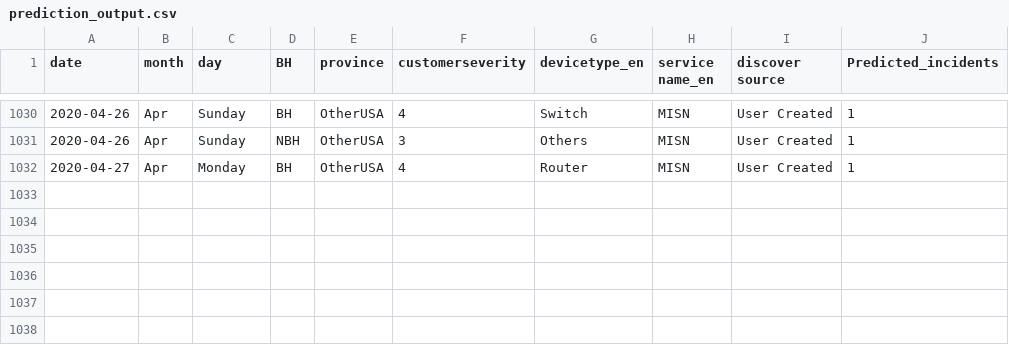
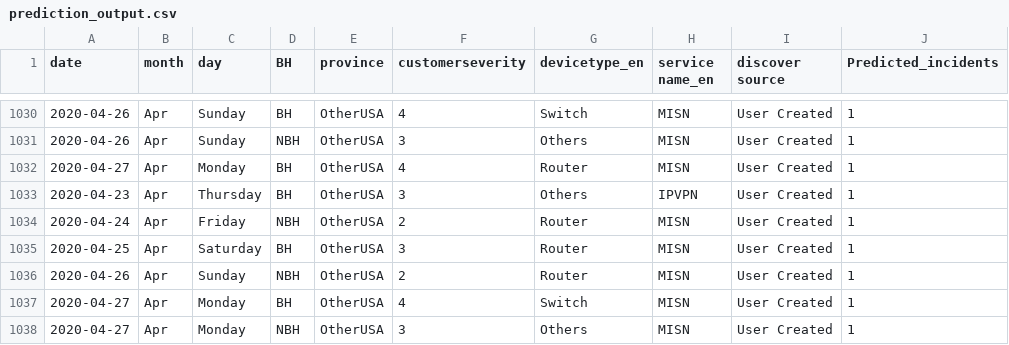
Before and after one commit to AnalyticsSolution/IncidentPredictionTraining, a CSV file: Output/prediction_output.csv, drawn as a sheet; only a part is shown, gaps mark what is left out; the diff names each change by its address in the sheet, - before the commit and + after, or states it on an @@ line.

```diff
--- a/Output/prediction_output.csv
+++ b/Output/prediction_output.csv
+row 1033: 2020-04-23 | Apr | Thursday | BH | OtherUSA | 3 | Others | IPVPN | User Created | 1
+row 1034: 2020-04-24 | Apr | Friday | NBH | OtherUSA | 2 | Router | MISN | User Created | 1
+row 1035: 2020-04-25 | Apr | Saturday | BH | OtherUSA | 3 | Router | MISN | User Created | 1
+row 1036: 2020-04-26 | Apr | Sunday | NBH | OtherUSA | 2 | Router | MISN | User Created | 1
+row 1037: 2020-04-27 | Apr | Monday | BH | OtherUSA | 4 | Switch | MISN | User Created | 1
+row 1038: 2020-04-27 | Apr | Monday | NBH | OtherUSA | 3 | Others | MISN | User Created | 1
```
Also changed, not shown: Output/prediction_model_metrics.csv, Output/validation_output.csv, 2 other files.
